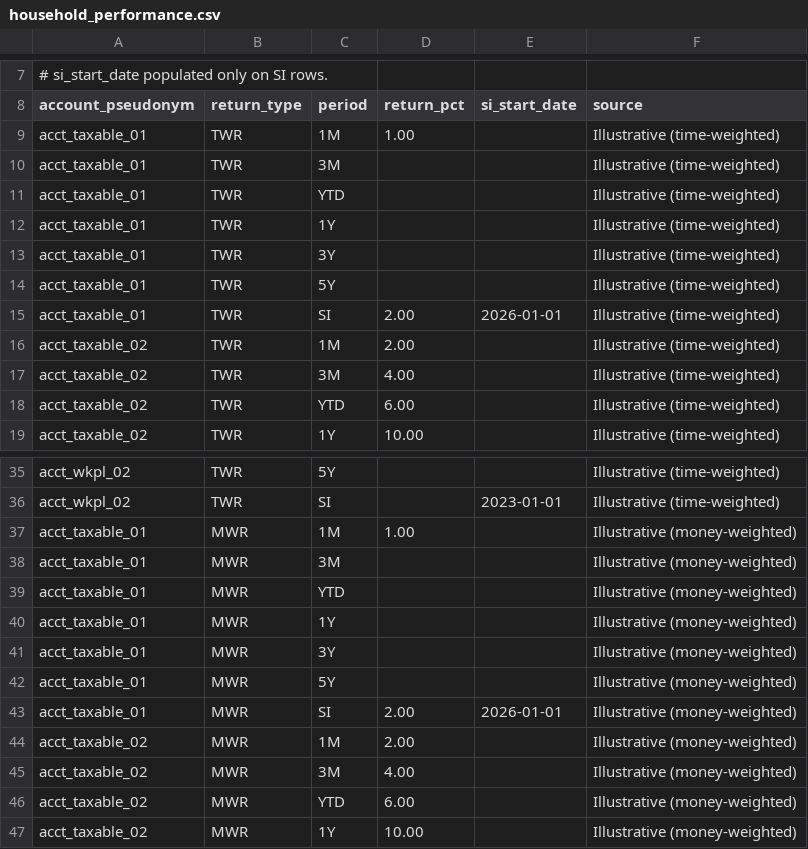
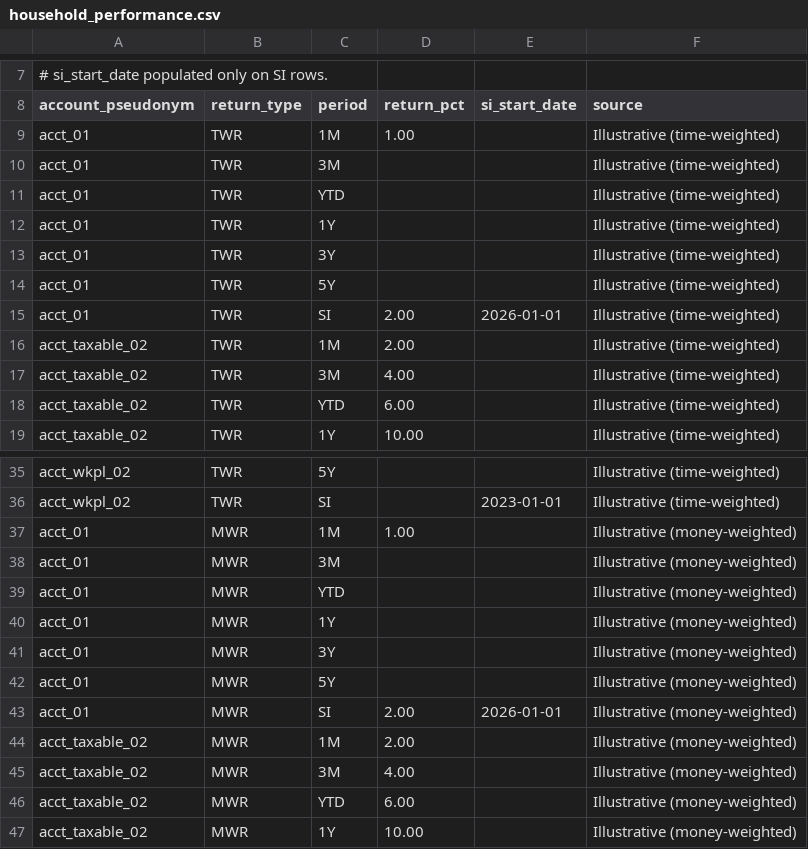
Before and after one commit to MattOrefice/investment-tracker, a CSV file: data/seed/household_performance.csv, drawn as a sheet; only a part is shown, gaps mark what is left out.

Commit message:
Phase 45: merge acct_taxable_01 into acct_01 (single account identity)
The self-directed taxable book existed as two account rows — the same real
account modelled twice: acct_01 (id 1, "Personal Fidelity", the db.py base
account carrying the entire 32-trade ledger and resolved by
get_portfolio_account) and acct_taxable_01 (id 2, seeded by household_accounts,
carrying the positions CSV / account_map / household identity, NO trades). Proven
identical — every ticker's trade-derived net share count equals the positions-CSV
quantity — they reconciled only by coincidence and were a latent landmine:
get_portfolio_account() raises on >1 taxable+self candidate, so the trade-derived
app would STOP the moment acct_taxable_01 acquired a trade.

Survivor = acct_01: it holds the ledger (which never moves) and is the base
account shared with demo. acct_taxable_01 is absorbed:

- household_accounts seed no longer creates it (6 seeded accounts; the 7th
  household account, the self-directed book, is acct_01) — so a reseed cannot
  reintroduce the duplicate.
- acct_01's household display_name ("Individual Taxable (Self-Directed)") is set
  in bootstrap_personal_db — personal-only (demo's acct_01 keeps "Personal
  Fidelity") and reseed-safe. Its `name` ("Personal Fidelity", db.py's
  idempotency key) is unchanged; only the rendered display_name.
- DIRECTABLE_PSEUDONYMS and the household_performance seed repoint to acct_01.
- New migrate_accounts_phase45_merge deletes the redundant acct_taxable_01 row
  from an existing DB, guarded to ABORT (not delete a ledger) if it ever carries
  trades. Idempotent; a no-op on demo (never had it) and on a fresh reseed.

Not committed (gitignored, personal): account_map.json's one value repointed to
acct_01, and the local tracker.db healed by bootstrap.

Proven on scratch copies: acct_taxable_01 deleted, 32 trades still FK-resolve to
id 1 (0 orphans, FK clean), resolver returns acct_01 with no >1 candidate,
reconciliation balances (same account now), idempotent, demo no-op, and a fresh
reseed yields 6 seeded + acct_01 with no acct_taxable_01. Household View / Asset
Location / Liquidity render with the new display_name and correct dollars.

Follow-up (not here): acct_roth_01 is managed_by='external' and will feed the
resolver's managed_by='self' predicate incorrectly once self-directed — same
stale-flag class as Phase 42.

```diff
--- a/data/seed/household_performance.csv
+++ b/data/seed/household_performance.csv
@@ -8,9 +8,9 @@
 account_pseudonym,return_type,period,return_pct,si_start_date,source
-acct_taxable_01,TWR,1M,1.00,,"Illustrative (time-weighted)"
-acct_taxable_01,TWR,3M,,,"Illustrative (time-weighted)"
-acct_taxable_01,TWR,YTD,,,"Illustrative (time-weighted)"
-acct_taxable_01,TWR,1Y,,,"Illustrative (time-weighted)"
-acct_taxable_01,TWR,3Y,,,"Illustrative (time-weighted)"
-acct_taxable_01,TWR,5Y,,,"Illustrative (time-weighted)"
-acct_taxable_01,TWR,SI,2.00,2026-01-01,"Illustrative (time-weighted)"
+acct_01,TWR,1M,1.00,,"Illustrative (time-weighted)"
+acct_01,TWR,3M,,,"Illustrative (time-weighted)"
+acct_01,TWR,YTD,,,"Illustrative (time-weighted)"
+acct_01,TWR,1Y,,,"Illustrative (time-weighted)"
+acct_01,TWR,3Y,,,"Illustrative (time-weighted)"
+acct_01,TWR,5Y,,,"Illustrative (time-weighted)"
+acct_01,TWR,SI,2.00,2026-01-01,"Illustrative (time-weighted)"
 acct_taxable_02,TWR,1M,2.00,,"Illustrative (time-weighted)"
@@ -36,9 +36,9 @@ acct_wkpl_02,TWR,5Y,,,"Illustrative (time-weighted)"
 acct_wkpl_02,TWR,SI,,2023-01-01,"Illustrative (time-weighted)"
-acct_taxable_01,MWR,1M,1.00,,"Illustrative (money-weighted)"
-acct_taxable_01,MWR,3M,,,"Illustrative (money-weighted)"
-acct_taxable_01,MWR,YTD,,,"Illustrative (money-weighted)"
-acct_taxable_01,MWR,1Y,,,"Illustrative (money-weighted)"
-acct_taxable_01,MWR,3Y,,,"Illustrative (money-weighted)"
-acct_taxable_01,MWR,5Y,,,"Illustrative (money-weighted)"
-acct_taxable_01,MWR,SI,2.00,2026-01-01,"Illustrative (money-weighted)"
+acct_01,MWR,1M,1.00,,"Illustrative (money-weighted)"
+acct_01,MWR,3M,,,"Illustrative (money-weighted)"
+acct_01,MWR,YTD,,,"Illustrative (money-weighted)"
+acct_01,MWR,1Y,,,"Illustrative (money-weighted)"
+acct_01,MWR,3Y,,,"Illustrative (money-weighted)"
+acct_01,MWR,5Y,,,"Illustrative (money-weighted)"
+acct_01,MWR,SI,2.00,2026-01-01,"Illustrative (money-weighted)"
 acct_taxable_02,MWR,1M,2.00,,"Illustrative (money-weighted)"
```
Also changed, not shown: 12 other files.
